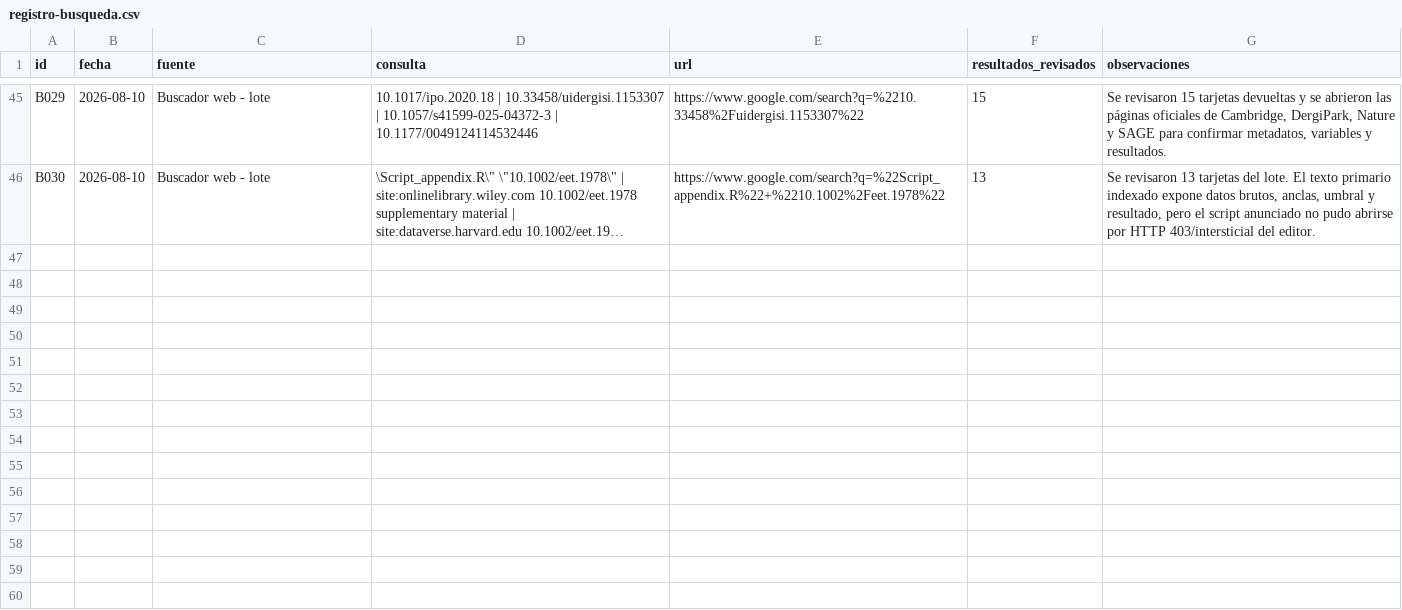
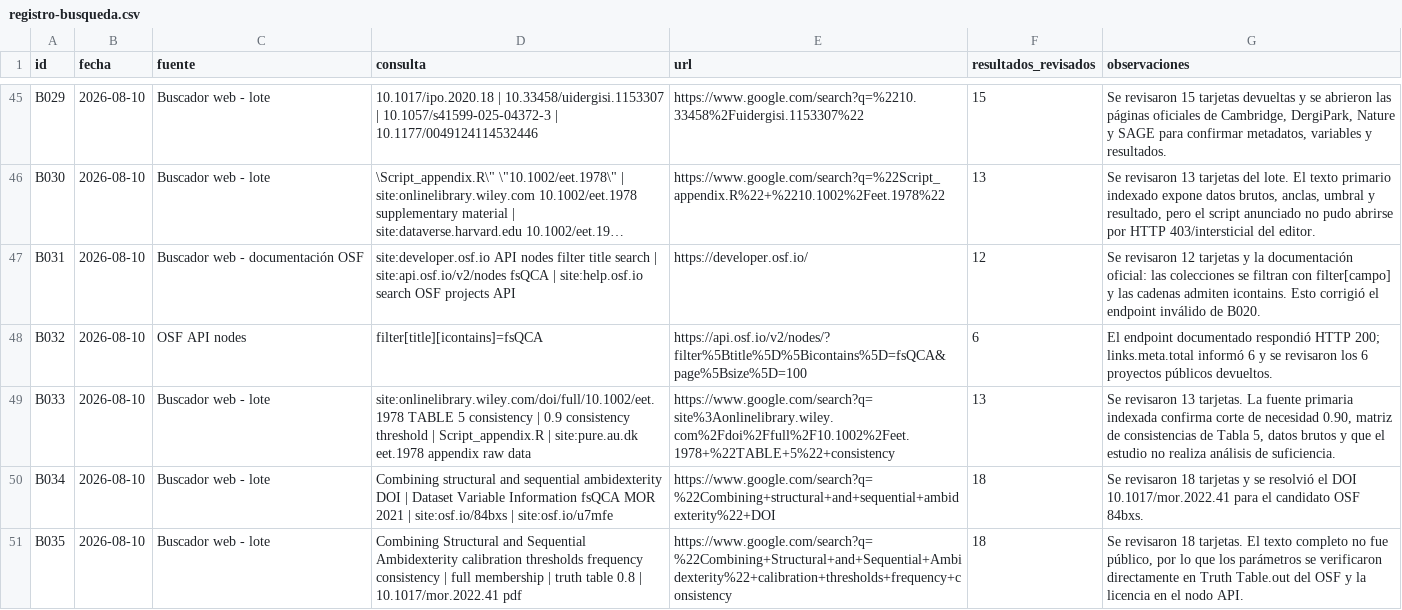
Before and after one commit to jnverbel/fsqca-calibrador, a CSV file: docs/validacion/registro-busqueda.csv, drawn as a sheet; only a part is shown, gaps mark what is left out; long unchanged cells end in …; the diff names each change by its address in the sheet, - before the commit and + after, or states it on an @@ line.

Commit message:
test: reforzar selección de estudios

```diff
--- a/docs/validacion/registro-busqueda.csv
+++ b/docs/validacion/registro-busqueda.csv
+row 47: B031 | 2026-08-10 | Buscador web - documentación OSF | site:developer.osf.io API nodes filter title search | site:api.osf.io/v2/nodes fsQCA | site:help.osf.io search OSF projects API | https://developer.osf.io/ | 12 | Se revisaron 12 tarjetas y la documentación oficial: las colecciones se filtran con filter[campo] y las cadenas admiten icontains. Esto corrigió el endpoint inválido de B020.
+row 48: B032 | 2026-08-10 | OSF API nodes | filter[title][icontains]=fsQCA | https://api.osf.io/v2/nodes/?filter%5Btitle%5D%5Bicontains%5D=fsQCA&page%5Bsize%5D=100 | 6 | El endpoint documentado respondió HTTP 200; links.meta.total informó 6 y se revisaron los 6 proyectos públicos devueltos.
+row 49: B033 | 2026-08-10 | Buscador web - lote | site:onlinelibrary.wiley.com/doi/full/10.1002/eet.1978 TABLE 5 consistency | 0.9 consistency threshold | Script_appendix.R | site:pure.au.dk eet.1978 appendix raw data | https://www.google.com/search?q=site%3Aonlinelibrary.wiley.com%2Fdoi%2Ffull%2F10.1002%2Feet.1978+%22TABLE+5%22+consistency | 13 | Se revisaron 13 tarjetas. La fuente primaria indexada confirma corte de necesidad 0.90, matriz de consistencias de Tabla 5, datos brutos y que el estudio no realiza análisis de suficiencia.
+row 50: B034 | 2026-08-10 | Buscador web - lote | Combining structural and sequential ambidexterity DOI | Dataset Variable Information fsQCA MOR 2021 | site:osf.io/84bxs | site:osf.io/u7mfe | https://www.google.com/search?q=%22Combining+structural+and+sequential+ambidexterity%22+DOI | 18 | Se revisaron 18 tarjetas y se resolvió el DOI 10.1017/mor.2022.41 para el candidato OSF 84bxs.
+row 51: B035 | 2026-08-10 | Buscador web - lote | Combining Structural and Sequential Ambidexterity calibration thresholds frequency consistency | full membership | truth table 0.8 | 10.1017/mor.2022.41 pdf | https://www.google.com/search?q=%22Combining+Structural+and+Sequential+Ambidexterity%22+calibration+thresholds+frequency+consistency | 18 | Se revisaron 18 tarjetas. El texto completo no fue público, por lo que los parámetros se verificaron directamente en Truth Table.out del OSF y la licencia en el nodo API.
```
Also changed, not shown: docs/validacion/estudios.csv, 5 other files.
